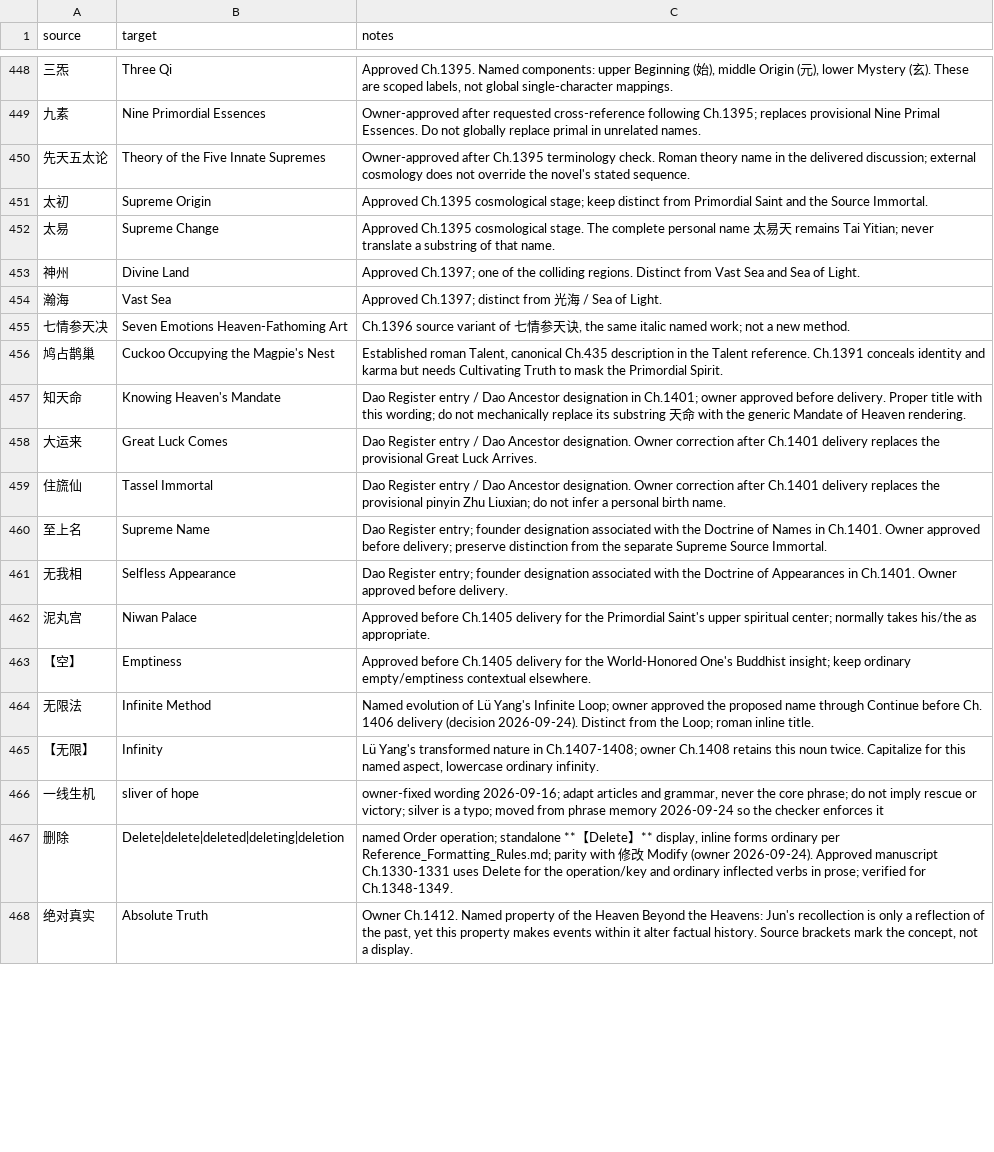
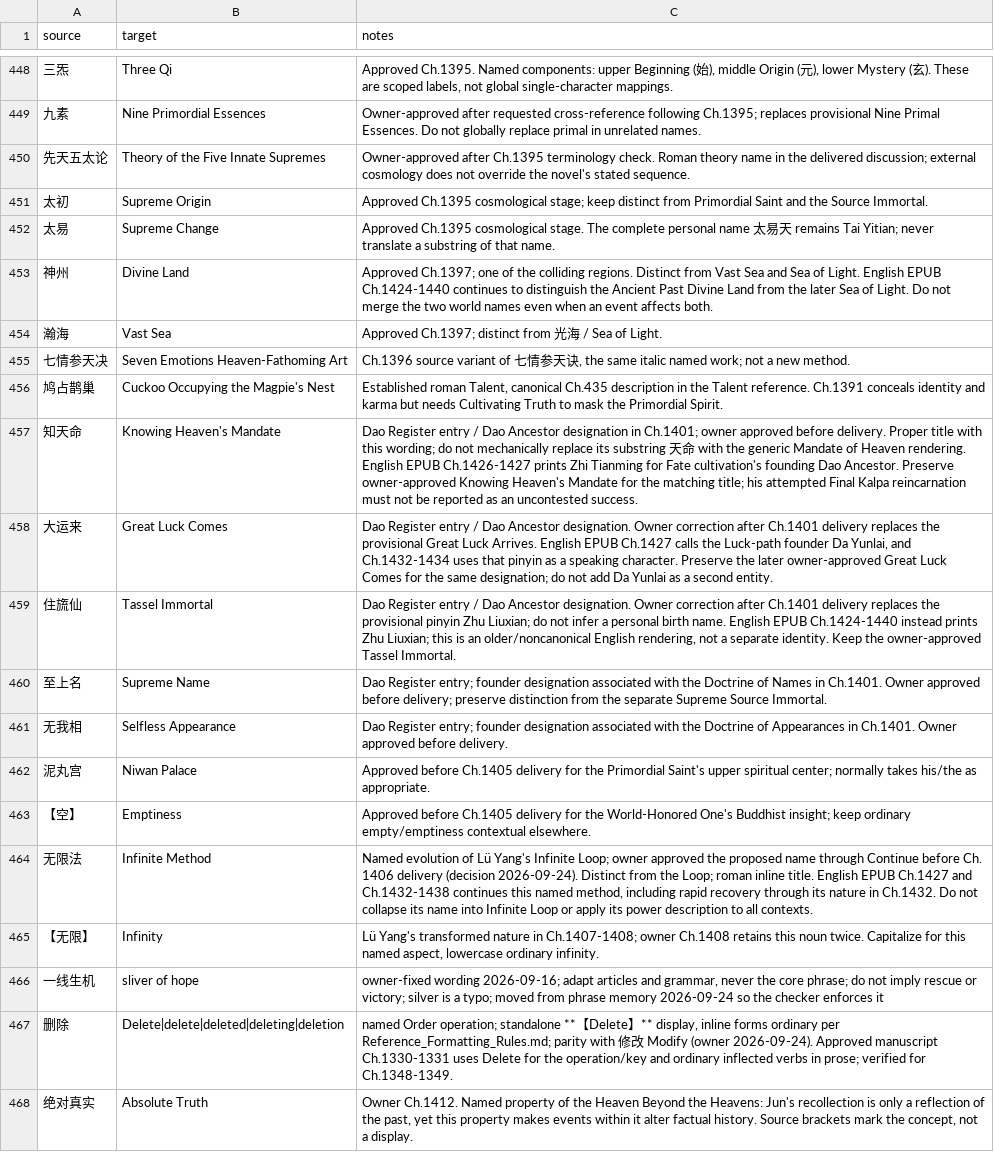
Before and after one commit to RoyUnconquerable/Translation, a TSV file: chatgpt/glossary/terminology.tsv, drawn as a sheet; only a part is shown, gaps mark what is left out; the diff covers the shown part only.

Commit message:
Annotate approved terminology with EPUB evidence through chapter 1440

```diff
--- a/chatgpt/glossary/terminology.tsv
+++ b/chatgpt/glossary/terminology.tsv
@@ -452,3 +452,3 @@ source	target	notes
 太易	Supreme Change	Approved Ch.1395 cosmological stage. The complete personal name 太易天 remains Tai Yitian; never translate a substring of that name.
-神州	Divine Land	Approved Ch.1397; one of the colliding regions. Distinct from Vast Sea and Sea of Light.
+神州	Divine Land	Approved Ch.1397; one of the colliding regions. Distinct from Vast Sea and Sea of Light. English EPUB Ch.1424-1440 continues to distinguish the Ancient Past Divine Land from the later Sea of Light. Do not merge the two world names even when an event affects both.
 瀚海	Vast Sea	Approved Ch.1397; distinct from 光海 / Sea of Light.
@@ -456,5 +456,5 @@ source	target	notes
 鸠占鹊巢	Cuckoo Occupying the Magpie's Nest	Established roman Talent, canonical Ch.435 description in the Talent reference. Ch.1391 conceals identity and karma but needs Cultivating Truth to mask the Primordial Spirit.
-知天命	Knowing Heaven's Mandate	Dao Register entry / Dao Ancestor designation in Ch.1401; owner approved before delivery. Proper title with this wording; do not mechanically replace its substring 天命 with the generic Mandate of Heaven rendering.
-大运来	Great Luck Comes	Dao Register entry / Dao Ancestor designation. Owner correction after Ch.1401 delivery replaces the provisional Great Luck Arrives.
-住旒仙	Tassel Immortal	Dao Register entry / Dao Ancestor designation. Owner correction after Ch.1401 delivery replaces the provisional pinyin Zhu Liuxian; do not infer a personal birth name.
+知天命	Knowing Heaven's Mandate	Dao Register entry / Dao Ancestor designation in Ch.1401; owner approved before delivery. Proper title with this wording; do not mechanically replace its substring 天命 with the generic Mandate of Heaven rendering. English EPUB Ch.1426-1427 prints Zhi Tianming for Fate cultivation's founding Dao Ancestor. Preserve owner-approved Knowing Heaven's Mandate for the matching title; his attempted Final Kalpa reincarnation must not be reported as an uncontested success.
+大运来	Great Luck Comes	Dao Register entry / Dao Ancestor designation. Owner correction after Ch.1401 delivery replaces the provisional Great Luck Arrives. English EPUB Ch.1427 calls the Luck-path founder Da Yunlai, and Ch.1432-1434 uses that pinyin as a speaking character. Preserve the later owner-approved Great Luck Comes for the same designation; do not add Da Yunlai as a second entity.
+住旒仙	Tassel Immortal	Dao Register entry / Dao Ancestor designation. Owner correction after Ch.1401 delivery replaces the provisional pinyin Zhu Liuxian; do not infer a personal birth name. English EPUB Ch.1424-1440 instead prints Zhu Liuxian; this is an older/noncanonical English rendering, not a separate identity. Keep the owner-approved Tassel Immortal.
 至上名	Supreme Name	Dao Register entry; founder designation associated with the Doctrine of Names in Ch.1401. Owner approved before delivery; preserve distinction from the separate Supreme Source Immortal.
@@ -463,3 +463,3 @@ source	target	notes
 【空】	Emptiness	Approved before Ch.1405 delivery for the World-Honored One's Buddhist insight; keep ordinary empty/emptiness contextual elsewhere.
-无限法	Infinite Method	Named evolution of Lü Yang's Infinite Loop; owner approved the proposed name through Continue before Ch. 1406 delivery (decision 2026-09-24). Distinct from the Loop; roman inline title.
+无限法	Infinite Method	Named evolution of Lü Yang's Infinite Loop; owner approved the proposed name through Continue before Ch. 1406 delivery (decision 2026-09-24). Distinct from the Loop; roman inline title. English EPUB Ch.1427 and Ch.1432-1438 continues this named method, including rapid recovery through its nature in Ch.1432. Do not collapse its name into Infinite Loop or apply its power description to all contexts.
 【无限】	Infinity	Lü Yang's transformed nature in Ch.1407-1408; owner Ch.1408 retains this noun twice. Capitalize for this named aspect, lowercase ordinary infinity.
```
Also changed, not shown: 11 edited cells elsewhere in this file.
